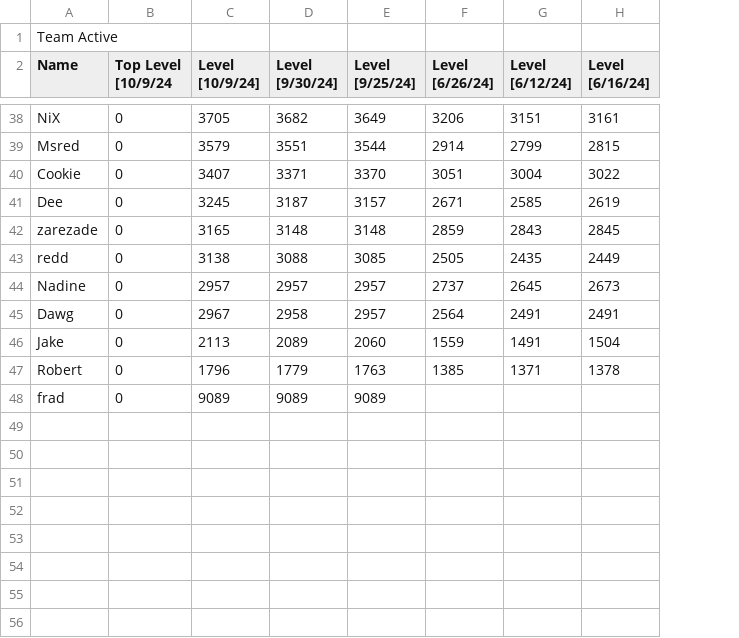
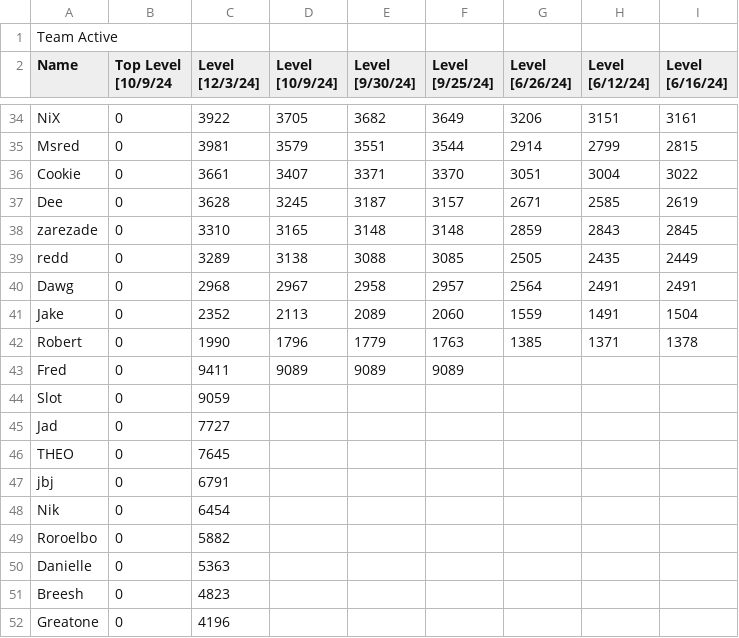
Before and after one commit to Amos30/TeamActive, a CSV file: stats.csv, drawn as a sheet; only a part is shown, gaps mark what is left out; removed rows and columns are numbered as before the commit, all else as after; the diff covers the shown part only; the diff names each change by its address in the sheet, - before the commit and + after, or states it on an @@ line.

```diff
--- a/stats.csv
+++ b/stats.csv
+column C (Level [12/3/24]), rows 34-43: 3922 | 3981 | 3661 | 3628 | 3310 | 3289 | 2968 | 2352 | 1990 | 9411
-row 44: Nadine | 0 | 2957 | 2957 | 2957 | 2737 | 2645 | 2673
-A43 (Name): frad
+A43 (Name): Fred
+row 44: Slot | 0 | 9059
+row 45: Jad | 0 | 7727
+row 46: THEO | 0 | 7645
+row 47: jbj | 0 | 6791
+row 48: Nik | 0 | 6454
+row 49: Roroelbo | 0 | 5882
+row 50: Danielle | 0 | 5363
+row 51: Breesh | 0 | 4823
+row 52: Greatone | 0 | 4196
```
Also changed, not shown: 1 added row, 5 removed rows and 6 edited cells elsewhere in this file, 1 other file.
